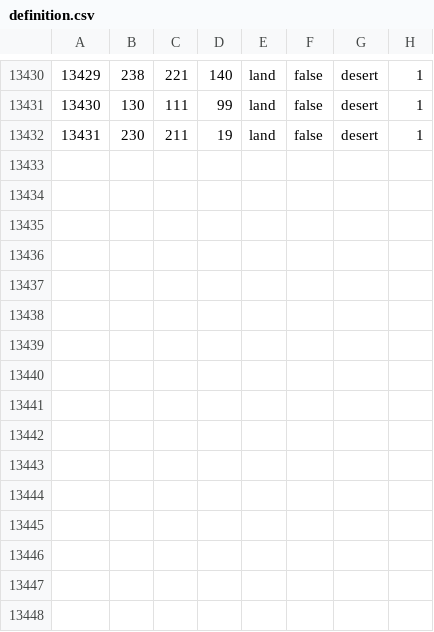
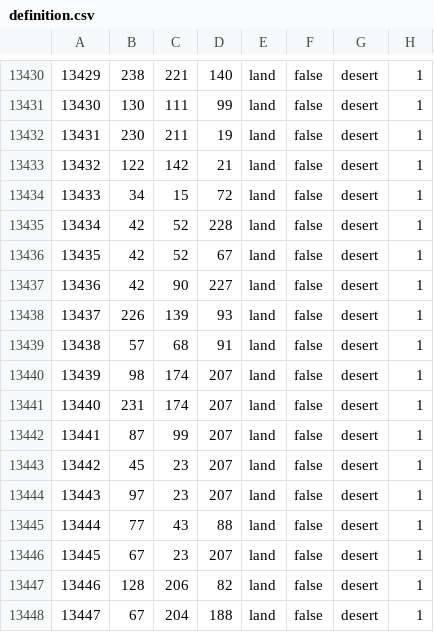
Before and after one commit to FaZe-Orderlies/ORDERLIES-MODIFICATIONS, a CSV file: map/definition.csv, drawn as a sheet; only a part is shown, gaps mark what is left out; the diff names each change by its address in the sheet, - before the commit and + after, or states it on an @@ line.

```diff
--- a/map/definition.csv
+++ b/map/definition.csv
+row 13433: 13432 | 122 | 142 | 21 | land | false | desert | 1
+row 13434: 13433 | 34 | 15 | 72 | land | false | desert | 1
+row 13435: 13434 | 42 | 52 | 228 | land | false | desert | 1
+row 13436: 13435 | 42 | 52 | 67 | land | false | desert | 1
+row 13437: 13436 | 42 | 90 | 227 | land | false | desert | 1
+row 13438: 13437 | 226 | 139 | 93 | land | false | desert | 1
+row 13439: 13438 | 57 | 68 | 91 | land | false | desert | 1
+row 13440: 13439 | 98 | 174 | 207 | land | false | desert | 1
+row 13441: 13440 | 231 | 174 | 207 | land | false | desert | 1
+row 13442: 13441 | 87 | 99 | 207 | land | false | desert | 1
+row 13443: 13442 | 45 | 23 | 207 | land | false | desert | 1
+row 13444: 13443 | 97 | 23 | 207 | land | false | desert | 1
+row 13445: 13444 | 77 | 43 | 88 | land | false | desert | 1
+row 13446: 13445 | 67 | 23 | 207 | land | false | desert | 1
+row 13447: 13446 | 128 | 206 | 82 | land | false | desert | 1
+row 13448: 13447 | 67 | 204 | 188 | land | false | desert | 1
```
Also changed, not shown: 4 other files.
